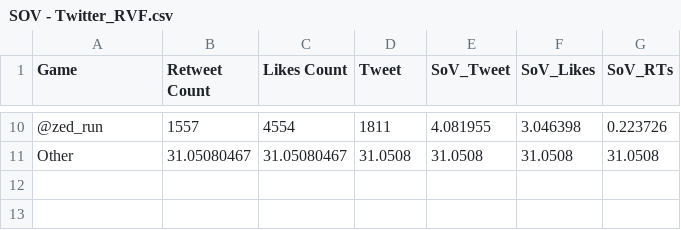
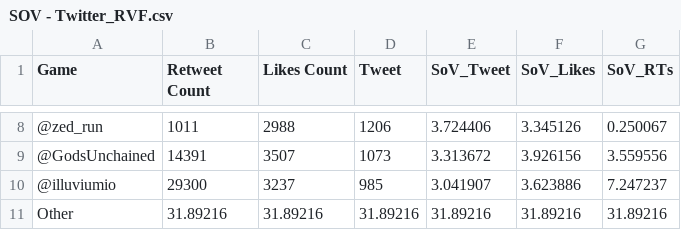
Before and after one commit to ghostq3/smcp-dashboard, a CSV file: csvs/SOV - Twitter_RVF.csv, drawn as a sheet; only a part is shown, gaps mark what is left out; addresses are those after the commit; the diff covers the shown part only; the diff names each change by its address in the sheet, - before the commit and + after, or states it on an @@ line.

```diff
--- a/csvs/SOV - Twitter_RVF.csv
+++ b/csvs/SOV - Twitter_RVF.csv
-B8 (Retweet Count): 1557
+B8 (Retweet Count): 1011
-C8 (Likes Count): 4554
+C8 (Likes Count): 2988
-D8 (Tweet): 1811
+D8 (Tweet): 1206
-E8 (SoV_Tweet): 4.081955
+E8 (SoV_Tweet): 3.724406
-F8 (SoV_Likes): 3.046398
+F8 (SoV_Likes): 3.345126
-G8 (SoV_RTs): 0.223726
+G8 (SoV_RTs): 0.250067
+row 9: @GodsUnchained | 14391 | 3507 | 1073 | 3.313672 | 3.926156 | 3.559556
+row 10: @illuviumio | 29300 | 3237 | 985 | 3.041907 | 3.623886 | 7.247237
-B11 (Retweet Count): 31.05080467
+B11 (Retweet Count): 31.89216
-C11 (Likes Count): 31.05080467
+C11 (Likes Count): 31.89216
-D11 (Tweet): 31.0508
+D11 (Tweet): 31.89216
-E11 (SoV_Tweet): 31.0508
+E11 (SoV_Tweet): 31.89216
-F11 (SoV_Likes): 31.0508
+F11 (SoV_Likes): 31.89216
-G11 (SoV_RTs): 31.0508
+G11 (SoV_RTs): 31.89216
```
Also changed, not shown: 2 added rows, 4 removed rows and 24 edited cells elsewhere in this file, csvs/SOV - SoV_twitter.csv, csvs/SOV - Twitch_90_day.csv, 4 other files.
